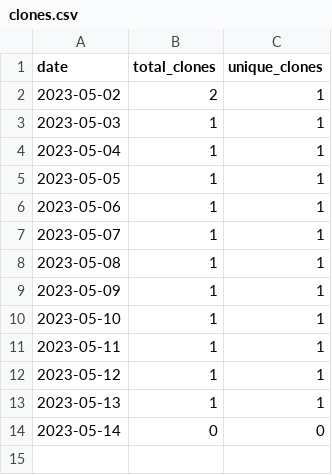
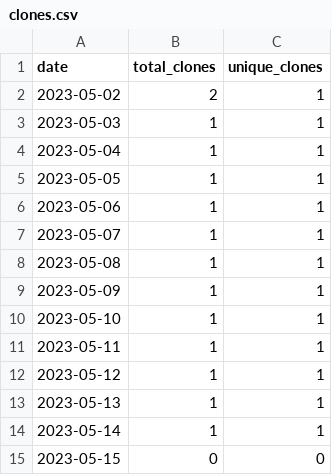
Before and after one commit to merrymitch/COMP5120, a CSV file: .traffic/clones.csv, drawn as a sheet.

Commit message:
Updating repository traffic

```diff
--- a/.traffic/clones.csv
+++ b/.traffic/clones.csv
@@ -13,2 +13,3 @@ date,total_clones,unique_clones
 2023-05-13,1,1
-2023-05-14,0,0
+2023-05-14,1,1
+2023-05-15,0,0
```
Also changed, not shown: .traffic/views.csv, 3 other files.
